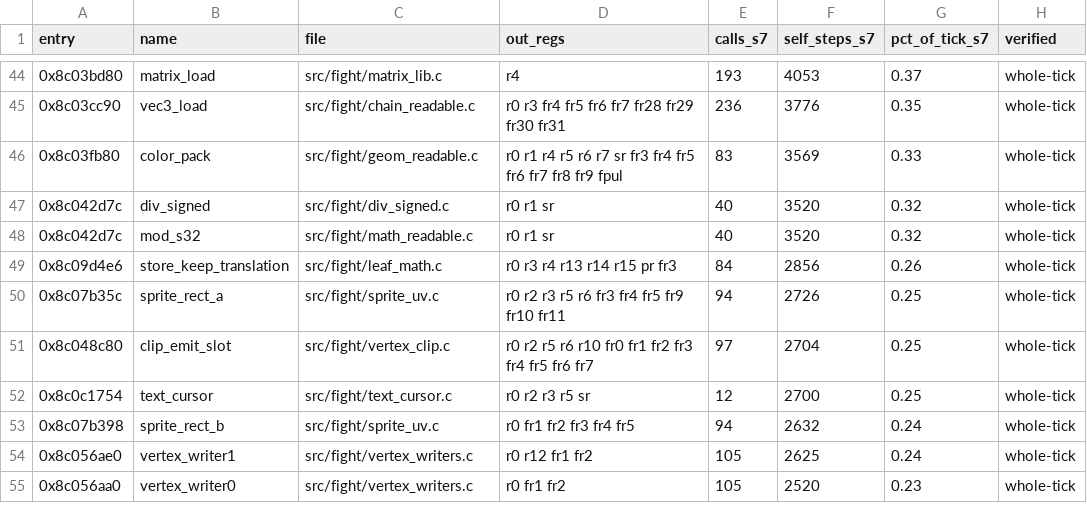
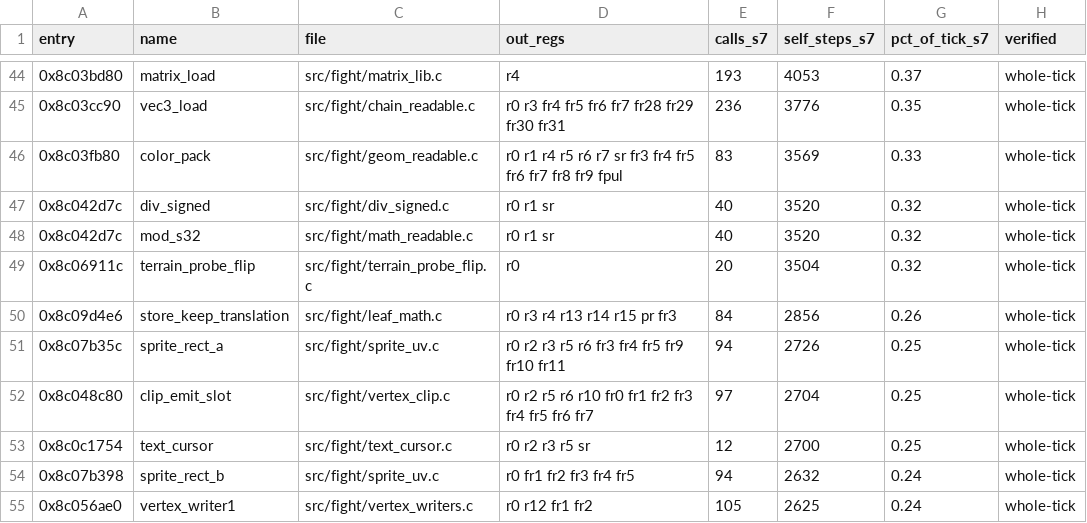
Before and after one commit to celsowm/vf3-decomp, a CSV file: docs/readable_status.csv, drawn as a sheet; only a part is shown, gaps mark what is left out; the shorter side is filled out with more unchanged rows; the diff names each change by its address in the sheet, - before the commit and + after, or states it on an @@ line.

```diff
--- a/docs/readable_status.csv
+++ b/docs/readable_status.csv
+row 49: 0x8c06911c | terrain_probe_flip | src/fight/terrain_probe_flip.c | r0 | 20 | 3504 | 0.32 | whole-tick
```
Also changed, not shown: 5 other files.
